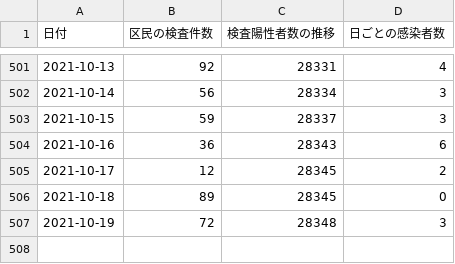
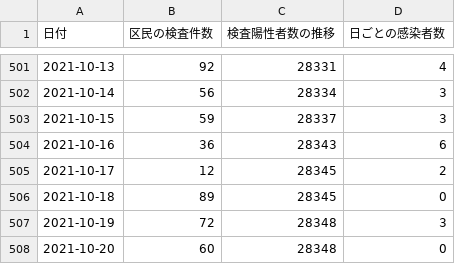
Before and after one commit to frogcat/covid19-setagaya, a CSV file: docs/data.csv, drawn as a sheet; only a part is shown, gaps mark what is left out.

Commit message:
Update data.html and data.csv

```diff
--- a/docs/data.csv
+++ b/docs/data.csv
@@ -507 +507,2 @@
 2021-10-19,72,28348,3
+2021-10-20,60,28348,0
```
Also changed, not shown: 1 other file.
